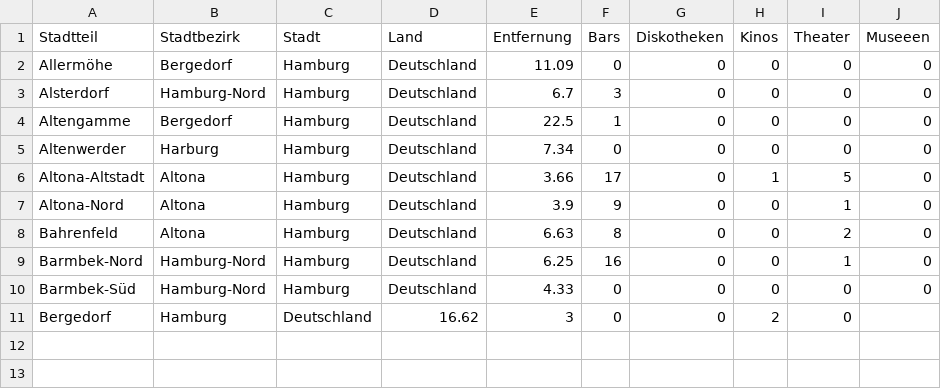
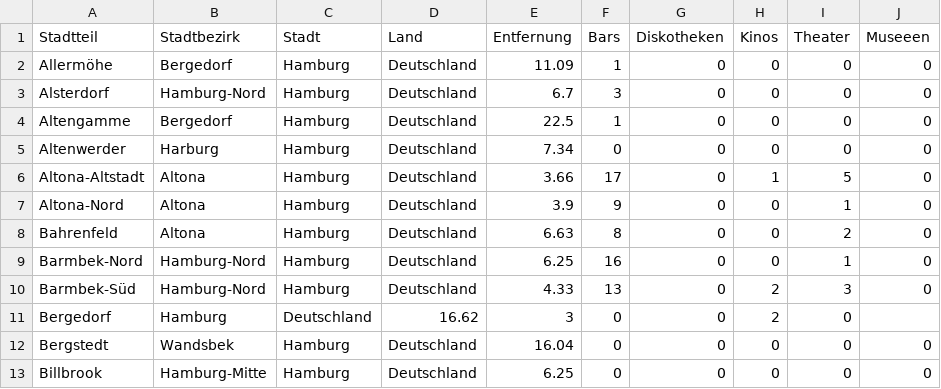
Before and after one commit to incognito17/GDV_Hamburg_2019, a CSV file: data/skorna_datasafe.csv, drawn as a sheet; the diff names each change by its address in the sheet, - before the commit and + after, or states it on an @@ line.

Commit message:
UTF-8 Compatible. Working Data-Grabber.

```diff
--- a/data/skorna_datasafe.csv
+++ b/data/skorna_datasafe.csv
-F2 (Bars): 0
+F2 (Bars): 1
-F10 (Bars): 0
+F10 (Bars): 13
-H10 (Kinos): 0
+H10 (Kinos): 2
-I10 (Theater): 0
+I10 (Theater): 3
+row 12: Bergstedt | Wandsbek | Hamburg | Deutschland | 16.04 | 0 | 0 | 0 | 0 | 0
+row 13: Billbrook | Hamburg-Mitte | Hamburg | Deutschland | 6.25 | 0 | 0 | 0 | 0 | 0
```
Also changed, not shown: 2 other files.
